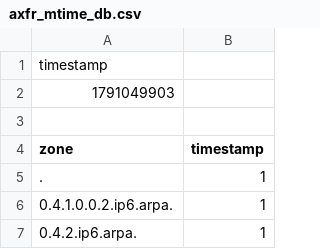
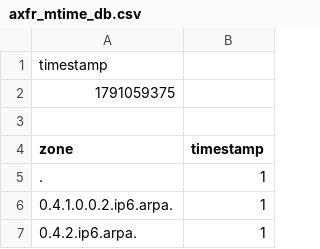
Before and after one commit to monoidic/TLDR2, a CSV file: axfr_mtime_db.csv, drawn as a sheet; only a part is shown.

```diff
--- a/axfr_mtime_db.csv
+++ b/axfr_mtime_db.csv
@@ -1,3 +1,3 @@
 timestamp
-1791049903
+1791059375
 
```
Also changed, not shown: 7 other files.
